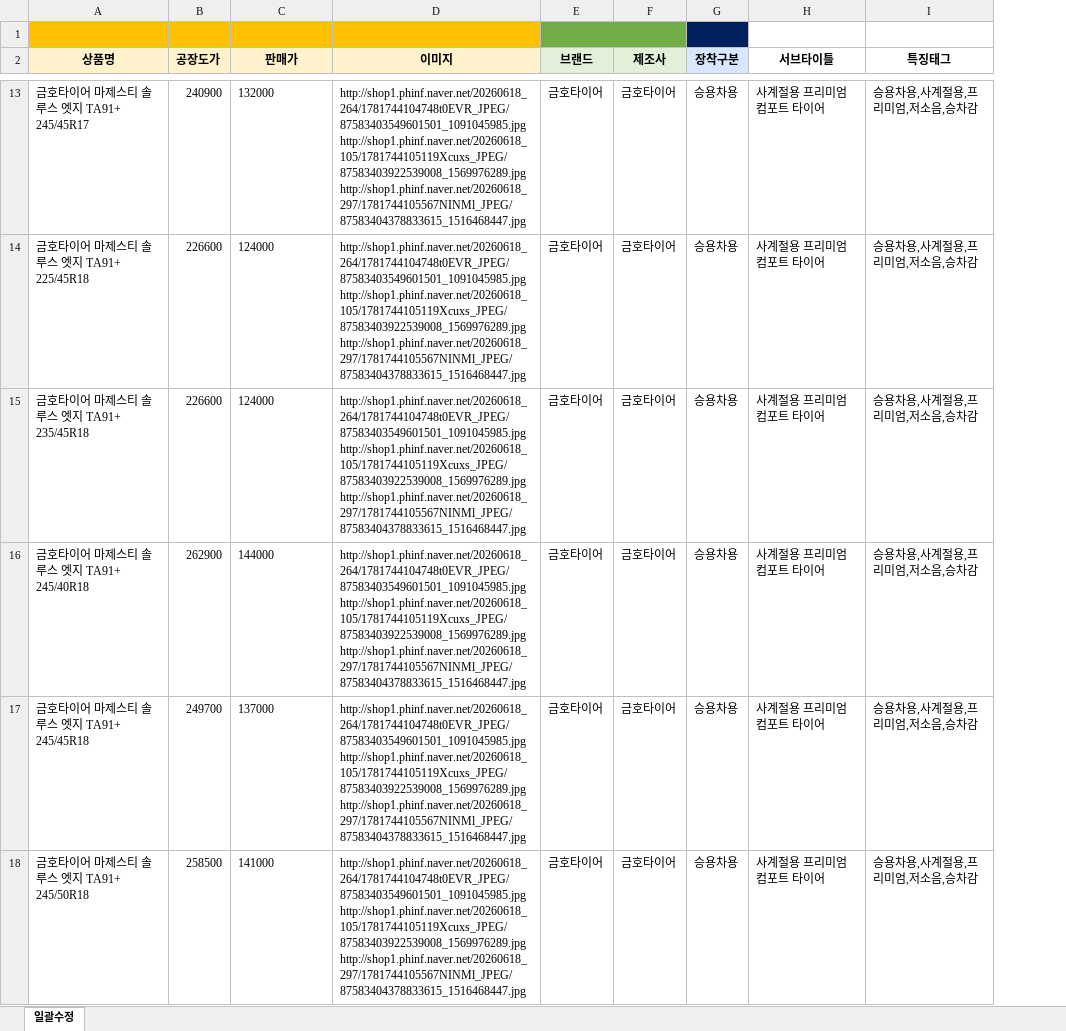
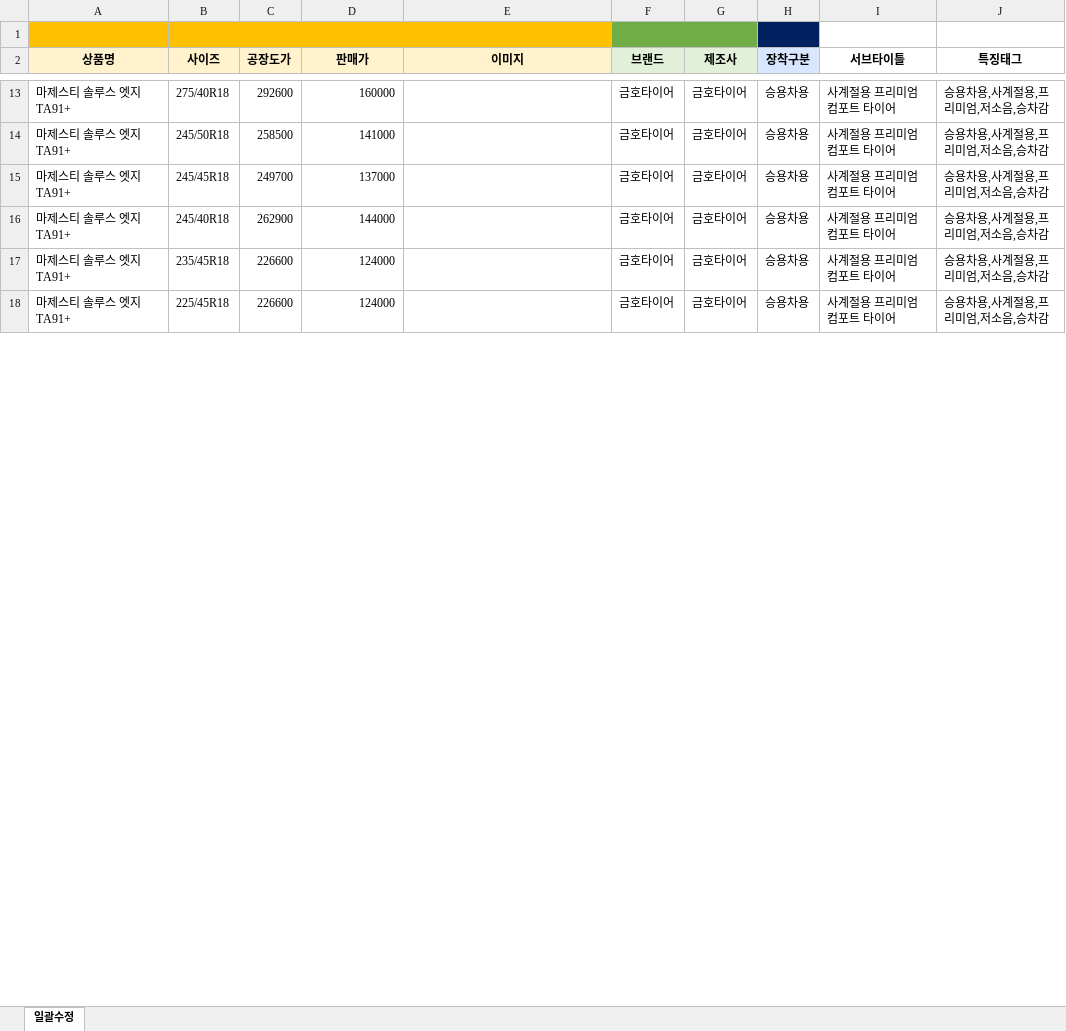
Before and after one commit to slove4u7634-ai/tirehome, an Excel workbook: 홈페이지상품등록(ta91+).xlsx, sheet 일괄수정, drawn as a sheet; only a part is shown, gaps mark what is left out; values as stored, in another font and other column widths than the file's, no borders; addresses are those after the commit; ↵ is a line break in a cell; the diff covers the shown part only; the diff names each change by its address in the sheet, - before the commit and + after, or states it on an @@ line.

```diff
--- a/홈페이지상품등록(ta91+).xlsx (sheet 일괄수정)
+++ b/홈페이지상품등록(ta91+).xlsx (sheet 일괄수정)
+column B (사이즈), rows 13-18: 275/40R18 | 245/50R18 | 245/45R18 | 245/40R18 | 235/45R18 | 225/45R18
-A13 (상품명): 금호타이어 마제스티 솔루스 엣지 TA91+ 245/45R17
+A13 (상품명): 마제스티 솔루스 엣지 TA91+
-C13 (공장도가): 240900
+C13 (공장도가): 292600
-D13 (판매가): 132000
+D13 (판매가): 160000
-E13:E18 (이미지): http://shop1.phinf.naver.net/20260618_264/1781744104748t0EVR_JPEG/87583403549601501_1091045985.jpg ↵ http://shop1.phinf.naver.net/20260618_105/1781744105119Xcuxs_JPEG/87583403922539008_1569976289.jpg ↵ http://shop1.phinf.naver.net/20260618_297/1781744105567NINMl_JPEG/87583404378833615_1516468447.jpg
+E13:E18 (이미지): (empty)
-A14 (상품명): 금호타이어 마제스티 솔루스 엣지 TA91+ 225/45R18
+A14 (상품명): 마제스티 솔루스 엣지 TA91+
-C14 (공장도가): 226600
+C14 (공장도가): 258500
-D14 (판매가): 124000
+D14 (판매가): 141000
-A15 (상품명): 금호타이어 마제스티 솔루스 엣지 TA91+ 235/45R18
+A15 (상품명): 마제스티 솔루스 엣지 TA91+
-C15 (공장도가): 226600
+C15 (공장도가): 249700
-D15 (판매가): 124000
+D15 (판매가): 137000
-A16 (상품명): 금호타이어 마제스티 솔루스 엣지 TA91+ 245/40R18
+A16 (상품명): 마제스티 솔루스 엣지 TA91+
-D16 alignment: left
+D16 alignment: right
-A17 (상품명): 금호타이어 마제스티 솔루스 엣지 TA91+ 245/45R18
+A17 (상품명): 마제스티 솔루스 엣지 TA91+
-C17 (공장도가): 249700
+C17 (공장도가): 226600
-D17 (판매가): 137000
+D17 (판매가): 124000
-A18 (상품명): 금호타이어 마제스티 솔루스 엣지 TA91+ 245/50R18
+A18 (상품명): 마제스티 솔루스 엣지 TA91+
-C18 (공장도가): 258500
+C18 (공장도가): 226600
-D18 (판매가): 141000
+D18 (판매가): 124000
```
Also changed, not shown: 84 edited cells elsewhere in this sheet, 홈페이지상품등록(HP72).xlsx, 2 other files.
